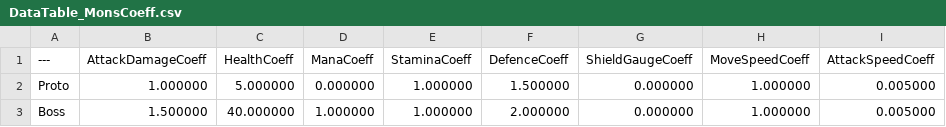
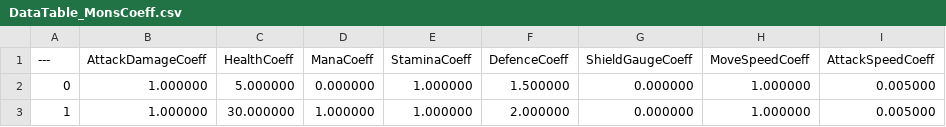
Before and after one commit to chibi1541/ActionRPG, a CSV file: Data/DataAssets/Attribute/DataTable_MonsCoeff.csv, drawn as a sheet.

```diff
--- a/Data/DataAssets/Attribute/DataTable_MonsCoeff.csv
+++ b/Data/DataAssets/Attribute/DataTable_MonsCoeff.csv
@@ -1,3 +1,3 @@
 ---,AttackDamageCoeff,HealthCoeff,ManaCoeff,StaminaCoeff,DefenceCoeff,ShieldGaugeCoeff,MoveSpeedCoeff,AttackSpeedCoeff
-Proto,"1.000000","5.000000","0.000000","1.000000","1.500000","0.000000","1.000000","0.005000"
-Boss,"1.500000","40.000000","1.000000","1.000000","2.000000","0.000000","1.000000","0.005000"
+0,"1.000000","5.000000","0.000000","1.000000","1.500000","0.000000","1.000000","0.005000"
+1,"1.000000","30.000000","1.000000","1.000000","2.000000","0.000000","1.000000","0.005000"
```
Also changed, not shown: Data/DataAssets/Attribute/DataTable_HeroCoeff.csv, 30 other files.
